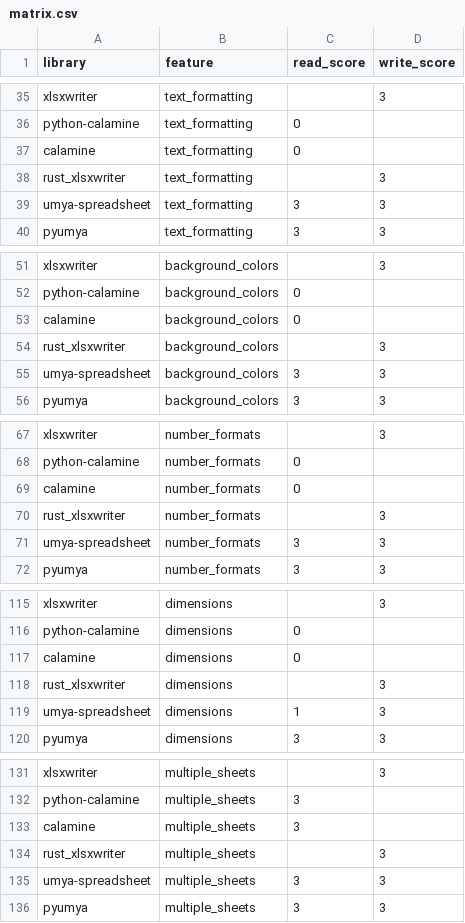
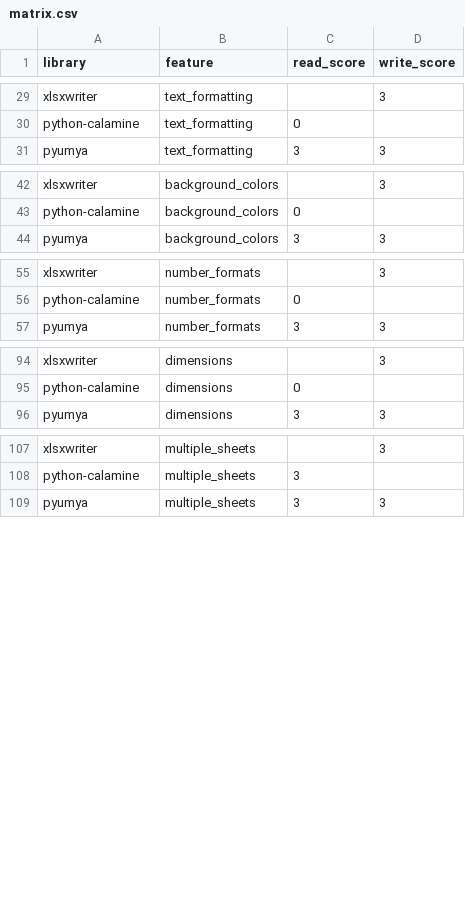
Before and after one commit to SynthGL/ExcelBench, a CSV file: results/xlsx/matrix.csv, drawn as a sheet; only a part is shown, gaps mark what is left out; the diff covers the shown part only.

```diff
--- a/results/xlsx/matrix.csv
+++ b/results/xlsx/matrix.csv
@@ -36,5 +30,2 @@ xlsxwriter,text_formatting,,3
 python-calamine,text_formatting,0,
-calamine,text_formatting,0,
-rust_xlsxwriter,text_formatting,,3
-umya-spreadsheet,text_formatting,3,3
 pyumya,text_formatting,3,3
@@ -52,5 +43,2 @@ xlsxwriter,background_colors,,3
 python-calamine,background_colors,0,
-calamine,background_colors,0,
-rust_xlsxwriter,background_colors,,3
-umya-spreadsheet,background_colors,3,3
 pyumya,background_colors,3,3
@@ -68,5 +56,2 @@ xlsxwriter,number_formats,,3
 python-calamine,number_formats,0,
-calamine,number_formats,0,
-rust_xlsxwriter,number_formats,,3
-umya-spreadsheet,number_formats,3,3
 pyumya,number_formats,3,3
@@ -116,5 +95,2 @@ xlsxwriter,dimensions,,3
 python-calamine,dimensions,0,
-calamine,dimensions,0,
-rust_xlsxwriter,dimensions,,3
-umya-spreadsheet,dimensions,1,3
 pyumya,dimensions,3,3
@@ -132,5 +108,2 @@ xlsxwriter,multiple_sheets,,3
 python-calamine,multiple_sheets,3,
-calamine,multiple_sheets,3,
-rust_xlsxwriter,multiple_sheets,,3
-umya-spreadsheet,multiple_sheets,3,3
 pyumya,multiple_sheets,3,3
```
Also changed, not shown: 42 removed rows and 4 edited cells elsewhere in this file, 6 other files.
